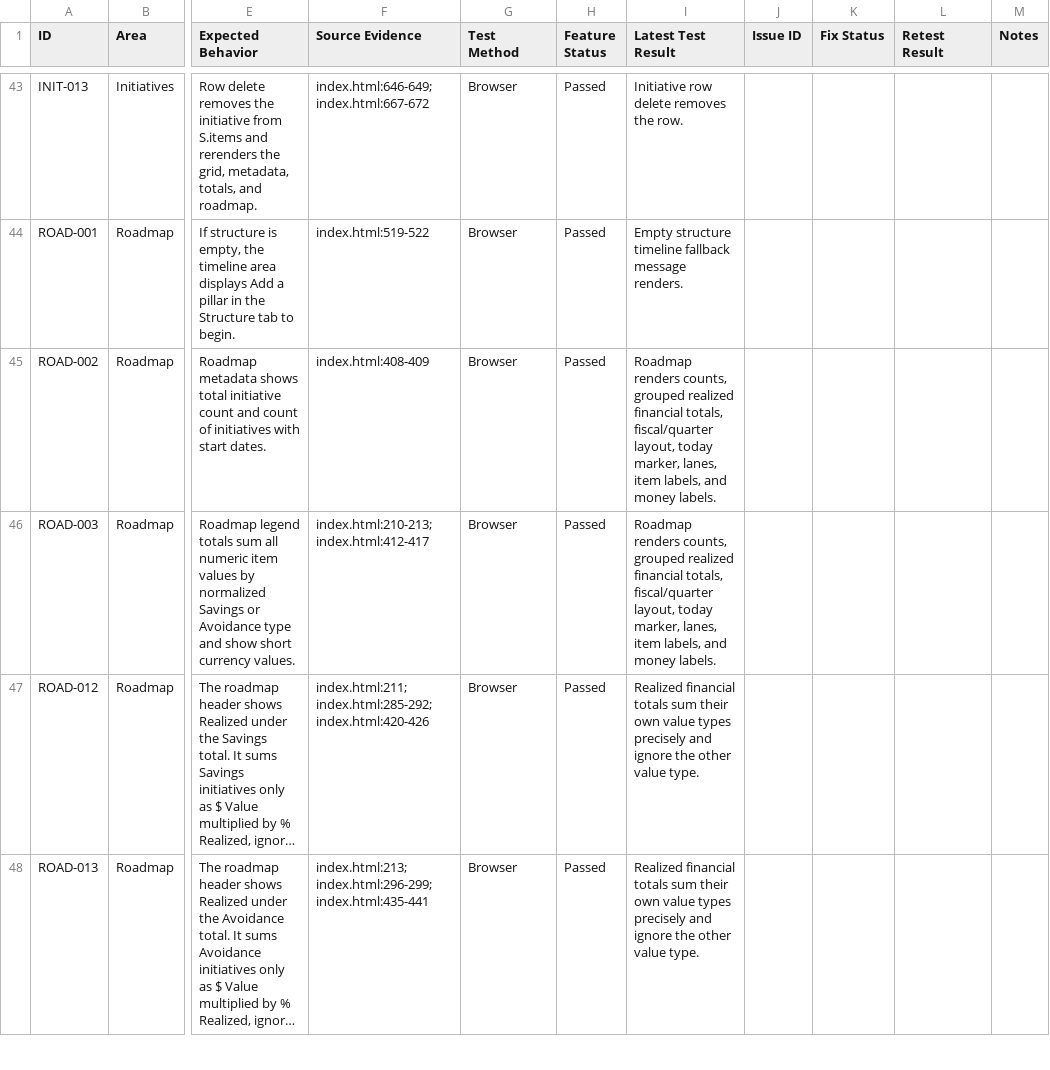
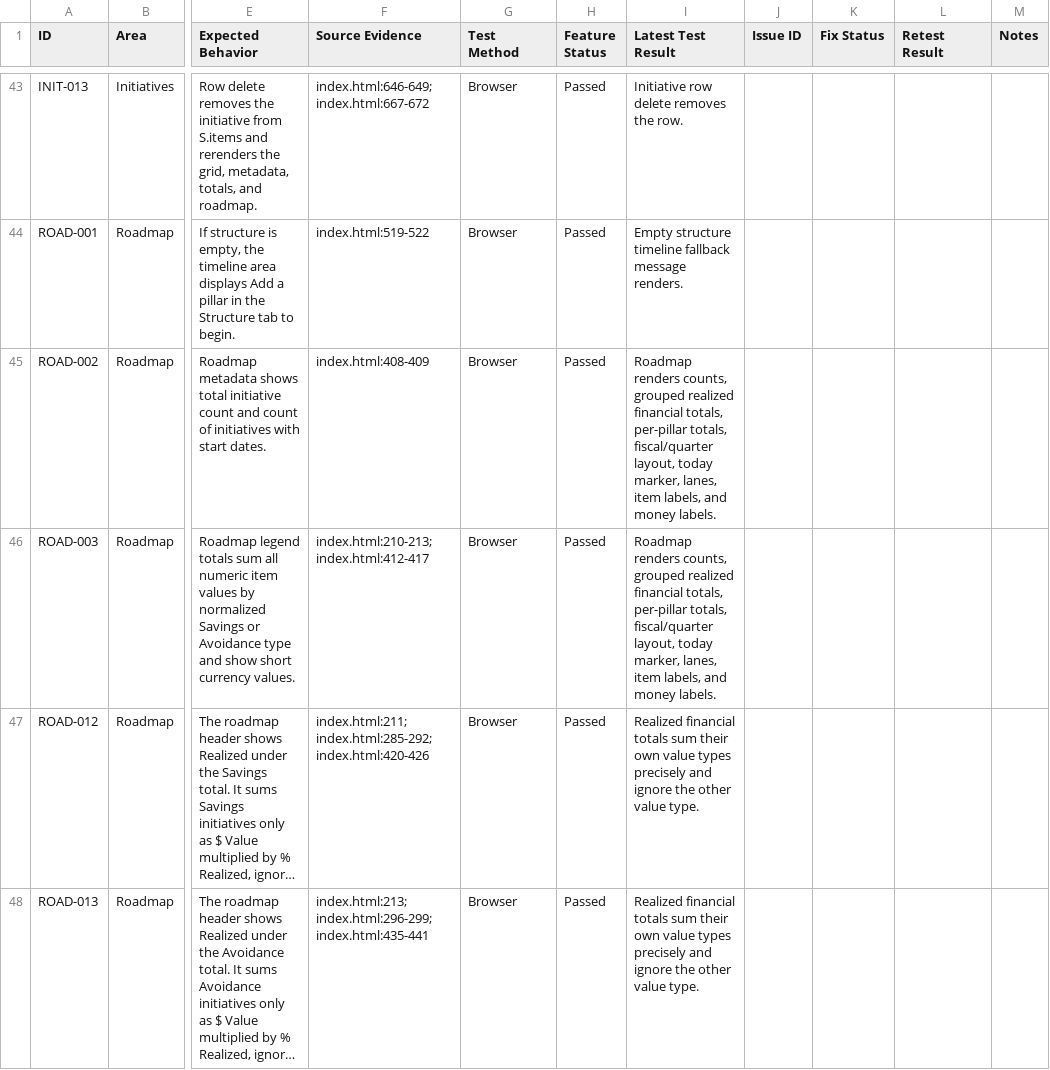
Before and after one commit to kcemate/roadmap-studio, a CSV file: tasks/roadmap-studio-feature-tracker.csv, drawn as a sheet; only a part is shown, gaps mark what is left out; long unchanged cells end in …; the diff covers the shown part only; the diff names each change by its address in the sheet, - before the commit and + after, or states it on an @@ line.

Commit message:
Show pillar financial rollups

```diff
--- a/tasks/roadmap-studio-feature-tracker.csv
+++ b/tasks/roadmap-studio-feature-tracker.csv
-I45:I46 (Latest Test Result): …financial totals, fiscal/quarter layout,…
+I45:I46 (Latest Test Result): …financial totals, per-pillar totals, fiscal/quarter layout,…
```
Also changed, not shown: 1 added row and 2 edited cells elsewhere in this file, 4 other files.
